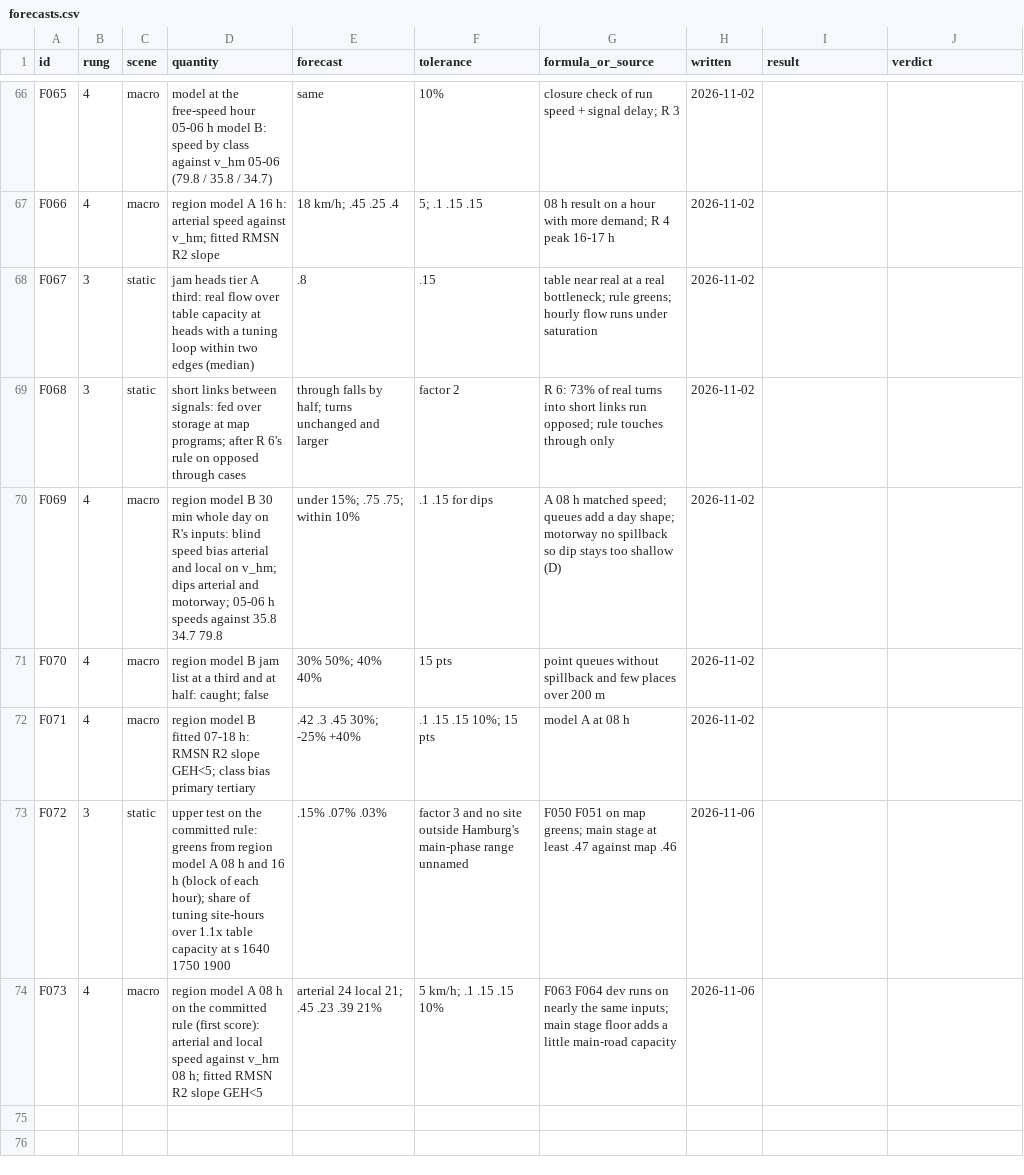
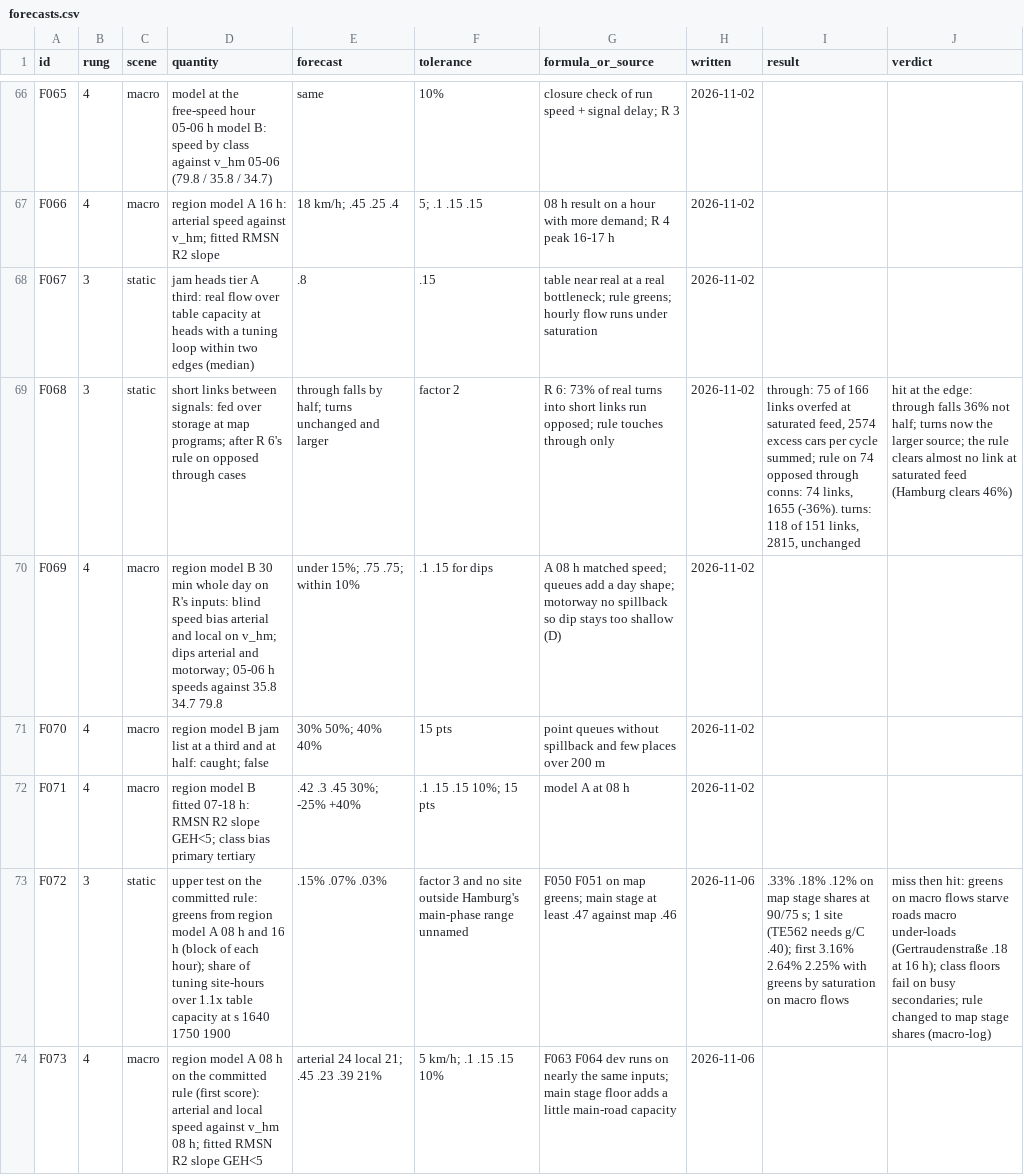
Before and after one commit to ErikFrankling/cars, a CSV file: research/truth/foundations/forecasts.csv, drawn as a sheet; only a part is shown, gaps mark what is left out; the diff names each change by its address in the sheet, - before the commit and + after, or states it on an @@ line.

Commit message:
Rung 3 on R's corrections: greens from the map's stage shares on the measured cycle, since greens on macro flows starve under-loaded roads (F072); short links F068; jam edge lists

```diff
--- a/research/truth/foundations/forecasts.csv
+++ b/research/truth/foundations/forecasts.csv
-I69 (result): (empty)
+I69 (result): through: 75 of 166 links overfed at saturated feed, 2574 excess cars per cycle summed; rule on 74 opposed through conns: 74 links, 1655 (-36%). turns: 118 of 151 links, 2815, unchanged
-J69 (verdict): (empty)
+J69 (verdict): hit at the edge: through falls 36% not half; turns now the larger source; the rule clears almost no link at saturated feed (Hamburg clears 46%)
-I73 (result): (empty)
+I73 (result): .33% .18% .12% on map stage shares at 90/75 s; 1 site (TE562 needs g/C .40); first 3.16% 2.64% 2.25% with greens by saturation on macro flows
-J73 (verdict): (empty)
+J73 (verdict): miss then hit: greens on macro flows starve roads macro under-loads (Gertraudenstraße .18 at 16 h); class floors fail on busy secondaries; rule changed to map stage shares (macro-log)
```
Also changed, not shown: 7 other files.
